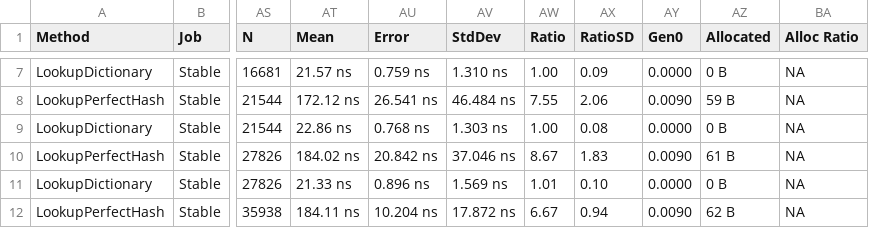
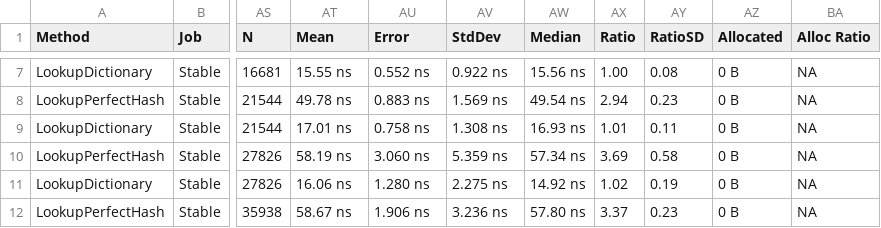
Before and after one commit to timermakov/algo-and-ds-in-db-and-distributed, a CSV file: hw1/report/artifacts/Hw1.Benchmarks.StaticPerfectHashBenchmarks-report.csv, drawn as a sheet; only a part is shown, gaps mark what is left out; removed rows and columns are numbered as before the commit, all else as after; the diff covers the shown part only; the diff names each change by its address in the sheet, - before the commit and + after, or states it on an @@ line.

```diff
--- a/hw1/report/artifacts/Hw1.Benchmarks.StaticPerfectHashBenchmarks-report.csv
+++ b/hw1/report/artifacts/Hw1.Benchmarks.StaticPerfectHashBenchmarks-report.csv
+column AW (Median), rows 7-12: 15.56 ns | 49.54 ns | 16.93 ns | 57.34 ns | 14.92 ns | 57.80 ns
-column AY (Gen0), rows 7-12: 0.0000 | 0.0090 | 0.0000 | 0.0090 | 0.0000 | 0.0090
-AT7 (Mean): 21.57 ns
+AT7 (Mean): 15.55 ns
-AU7 (Error): 0.759 ns
+AU7 (Error): 0.552 ns
-AV7 (StdDev): 1.310 ns
+AV7 (StdDev): 0.922 ns
-AY7 (RatioSD): 0.09
+AY7 (RatioSD): 0.08
-AT8 (Mean): 172.12 ns
+AT8 (Mean): 49.78 ns
-AU8 (Error): 26.541 ns
+AU8 (Error): 0.883 ns
-AV8 (StdDev): 46.484 ns
+AV8 (StdDev): 1.569 ns
-AX8 (Ratio): 7.55
+AX8 (Ratio): 2.94
-AY8 (RatioSD): 2.06
+AY8 (RatioSD): 0.23
-AZ8 (Allocated): 59 B
+AZ8 (Allocated): 0 B
-AT9 (Mean): 22.86 ns
+AT9 (Mean): 17.01 ns
-AU9 (Error): 0.768 ns
+AU9 (Error): 0.758 ns
-AV9 (StdDev): 1.303 ns
+AV9 (StdDev): 1.308 ns
-AX9 (Ratio): 1.00
+AX9 (Ratio): 1.01
-AY9 (RatioSD): 0.08
+AY9 (RatioSD): 0.11
-AT10 (Mean): 184.02 ns
+AT10 (Mean): 58.19 ns
-AU10 (Error): 20.842 ns
+AU10 (Error): 3.060 ns
-AV10 (StdDev): 37.046 ns
+AV10 (StdDev): 5.359 ns
-AX10 (Ratio): 8.67
+AX10 (Ratio): 3.69
-AY10 (RatioSD): 1.83
+AY10 (RatioSD): 0.58
-AZ10 (Allocated): 61 B
+AZ10 (Allocated): 0 B
-AT11 (Mean): 21.33 ns
+AT11 (Mean): 16.06 ns
-AU11 (Error): 0.896 ns
+AU11 (Error): 1.280 ns
-AV11 (StdDev): 1.569 ns
+AV11 (StdDev): 2.275 ns
-AX11 (Ratio): 1.01
+AX11 (Ratio): 1.02
-AY11 (RatioSD): 0.10
+AY11 (RatioSD): 0.19
-AT12 (Mean): 184.11 ns
+AT12 (Mean): 58.67 ns
-AU12 (Error): 10.204 ns
+AU12 (Error): 1.906 ns
-AV12 (StdDev): 17.872 ns
+AV12 (StdDev): 3.236 ns
-AX12 (Ratio): 6.67
+AX12 (Ratio): 3.37
-AY12 (RatioSD): 0.94
+AY12 (RatioSD): 0.23
-AZ12 (Allocated): 62 B
+AZ12 (Allocated): 0 B
```
Also changed, not shown: 75 edited cells elsewhere in this file, hw1/report/artifacts/Hw1.Benchmarks.FileBucketHashBenchmarks-report.csv, hw1/report/artifacts/Hw1.Benchmarks.TextLshBenchmarks-report.csv, 23 other files.
